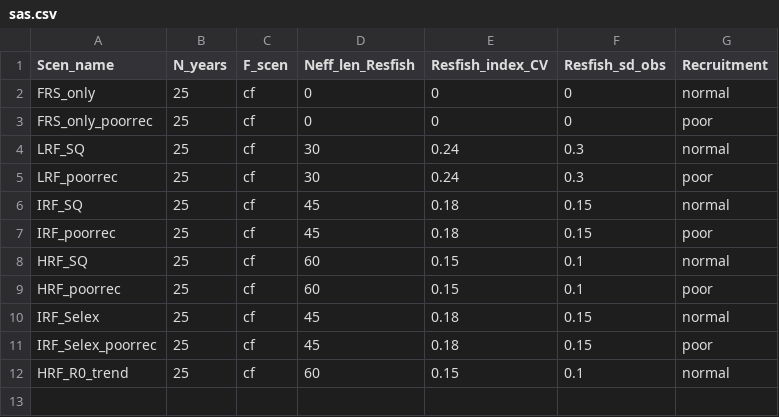
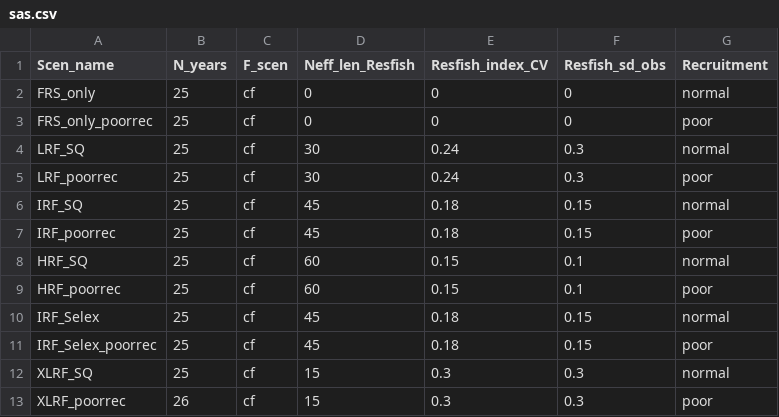
Before and after one commit to PIFSCstockassessments/Opaka_simulation, a CSV file: Inputs/sas.csv, drawn as a sheet; removed rows and columns are numbered as before the commit, all else as after; the diff names each change by its address in the sheet, - before the commit and + after, or states it on an @@ line.

Commit message:
add 150 grid scenario

```diff
--- a/Inputs/sas.csv
+++ b/Inputs/sas.csv
-row 12: HRF_R0_trend | 25 | cf | 60 | 0.15 | 0.1 | normal
+row 12: XLRF_SQ | 25 | cf | 15 | 0.3 | 0.3 | normal
+row 13: XLRF_poorrec | 26 | cf | 15 | 0.3 | 0.3 | poor
```
